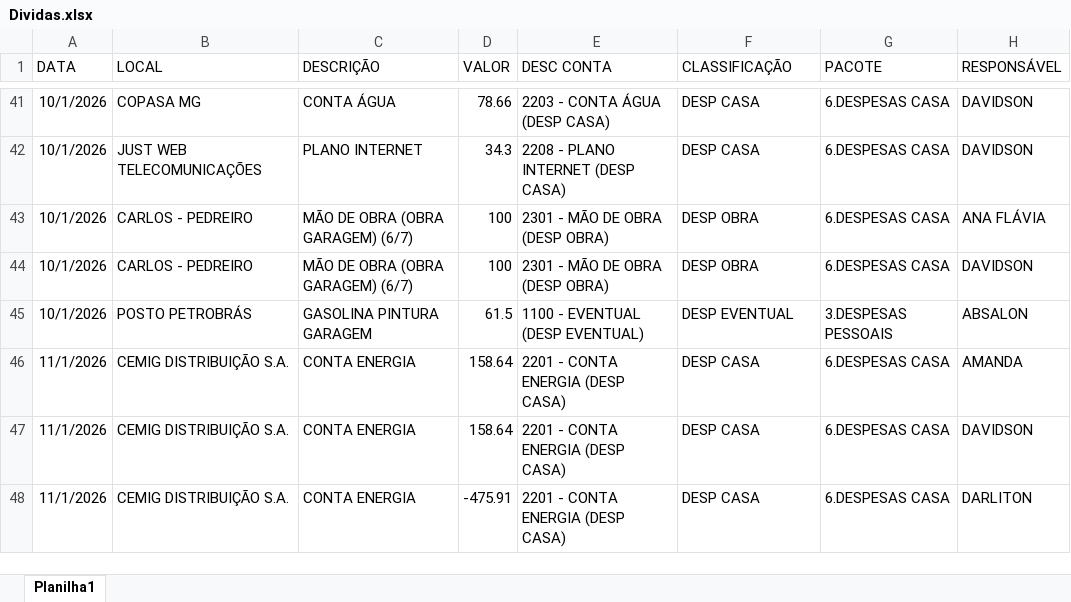
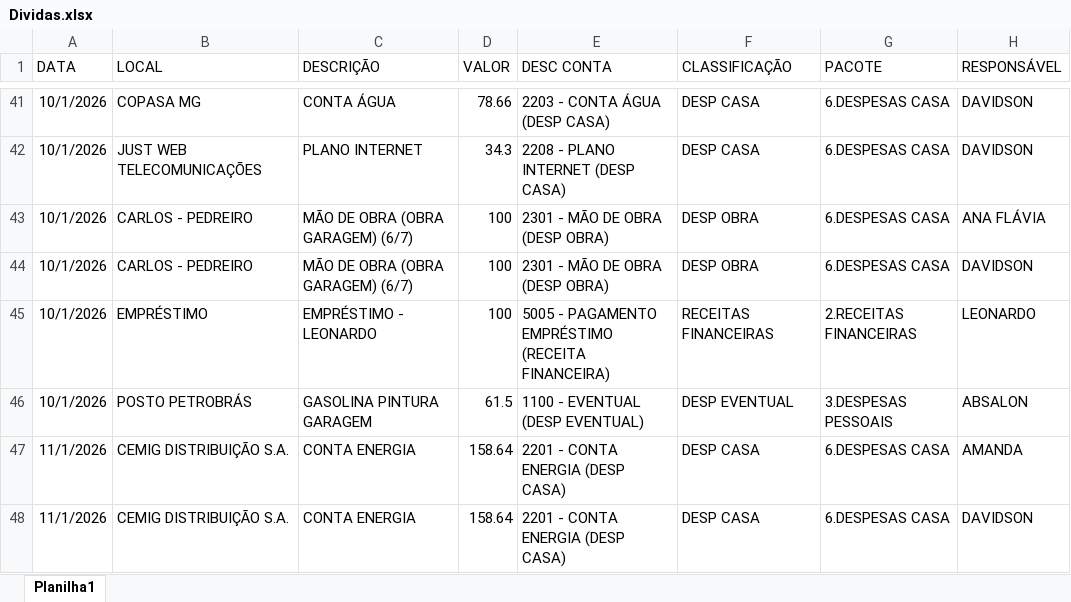
Before and after one commit to darlitontrust-create/Dividas_Esteves, an Excel workbook: Dividas.xlsx, sheet Planilha1, drawn as a sheet; only a part is shown, gaps mark what is left out; the shorter side is filled out with more unchanged rows; values as stored, in another font and other column widths than the file's, no borders; table styles not drawn; the diff names each change by its address in the sheet, - before the commit and + after, or states it on an @@ line.

```diff
--- a/Dividas.xlsx (sheet Planilha1)
+++ b/Dividas.xlsx (sheet Planilha1)
+row 45: 10/1/2026 | EMPRÉSTIMO | EMPRÉSTIMO - LEONARDO | 100 | 5005 - PAGAMENTO EMPRÉSTIMO (RECEITA FINANCEIRA) | RECEITAS FINANCEIRAS | 2.RECEITAS FINANCEIRAS | LEONARDO
```
Also changed, not shown: 4 other files.
